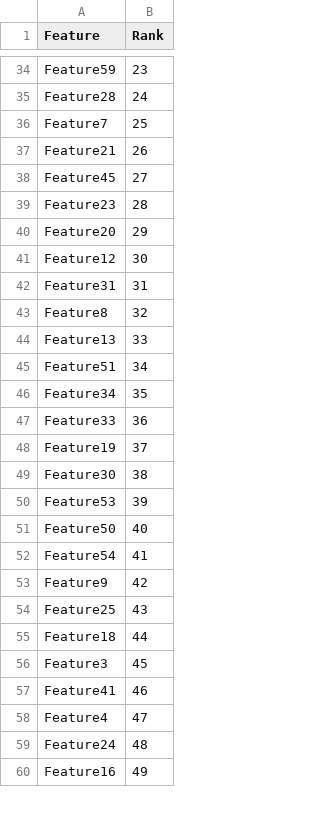
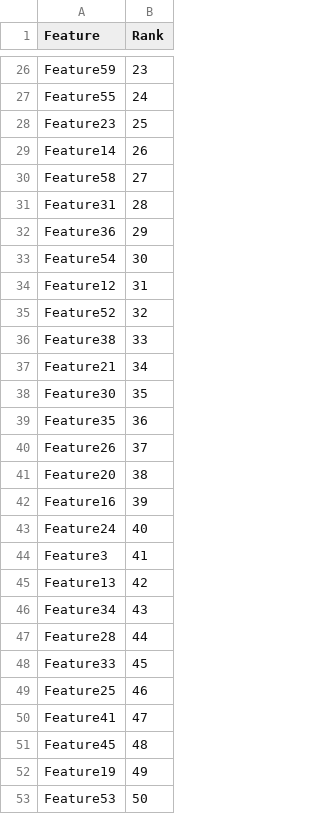
Before and after one commit to liu-qingyuan/TabPFN, a CSV file: results/RFE_feature_ranking.csv, drawn as a sheet; only a part is shown, gaps mark what is left out; addresses are those after the commit; the diff covers the shown part only; the diff names each change by its address in the sheet, - before the commit and + after, or states it on an @@ line.

```diff
--- a/results/RFE_feature_ranking.csv
+++ b/results/RFE_feature_ranking.csv
-A27 (Feature): Feature28
+A27 (Feature): Feature55
-A28 (Feature): Feature7
+A28 (Feature): Feature23
-A29 (Feature): Feature21
+A29 (Feature): Feature14
-A30 (Feature): Feature45
+A30 (Feature): Feature58
-A31 (Feature): Feature23
+A31 (Feature): Feature31
-A32 (Feature): Feature20
+A32 (Feature): Feature36
-A33 (Feature): Feature12
+A33 (Feature): Feature54
-A34 (Feature): Feature31
+A34 (Feature): Feature12
-A35 (Feature): Feature8
+A35 (Feature): Feature52
-A36 (Feature): Feature13
+A36 (Feature): Feature38
-A37 (Feature): Feature51
+A37 (Feature): Feature21
-A38 (Feature): Feature34
+A38 (Feature): Feature30
-A39 (Feature): Feature33
+A39 (Feature): Feature35
-A40 (Feature): Feature19
+A40 (Feature): Feature26
-A41 (Feature): Feature30
+A41 (Feature): Feature20
-A42 (Feature): Feature53
+A42 (Feature): Feature16
-A43 (Feature): Feature50
+A43 (Feature): Feature24
-A44 (Feature): Feature54
+A44 (Feature): Feature3
-A45 (Feature): Feature9
+A45 (Feature): Feature13
-A46 (Feature): Feature25
+A46 (Feature): Feature34
-A47 (Feature): Feature18
+A47 (Feature): Feature28
-A48 (Feature): Feature3
+A48 (Feature): Feature33
-A49 (Feature): Feature41
+A49 (Feature): Feature25
-A50 (Feature): Feature4
+A50 (Feature): Feature41
-A51 (Feature): Feature24
+A51 (Feature): Feature45
-A52 (Feature): Feature16
+A52 (Feature): Feature19
+row 53: Feature53 | 50
```
Also changed, not shown: 17 added rows, 18 removed rows and 15 edited cells elsewhere in this file, 10 other files.
